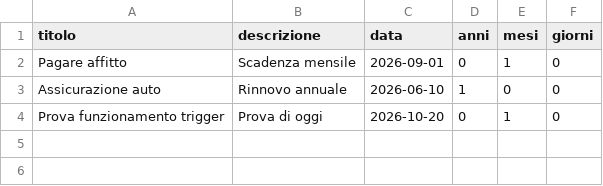
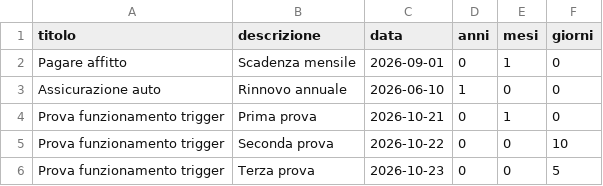
Before and after one commit to Fedegio29/AutomaticReminder, a CSV file: reminder.csv, drawn as a sheet.

Commit message:
Update reminder.csv with new trigger tests

```diff
--- a/reminder.csv
+++ b/reminder.csv
@@ -3,2 +3,4 @@ Pagare affitto,Scadenza mensile,2026-09-01,0,1,0
 Assicurazione auto,Rinnovo annuale,2026-06-10,1,0,0
-Prova funzionamento trigger,Prova di oggi,2026-10-20,0,1,0
+Prova funzionamento trigger,Prima prova,2026-10-21,0,1,0
+Prova funzionamento trigger,Seconda prova,2026-10-22,0,0,10
+Prova funzionamento trigger,Terza prova,2026-10-23,0,0,5
```
